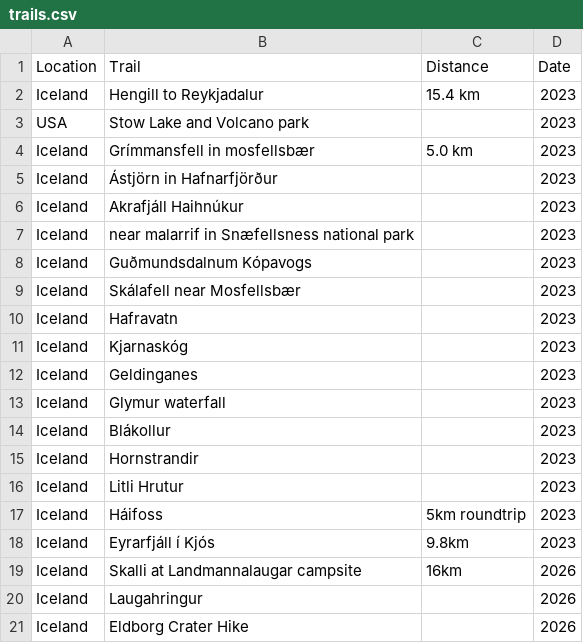
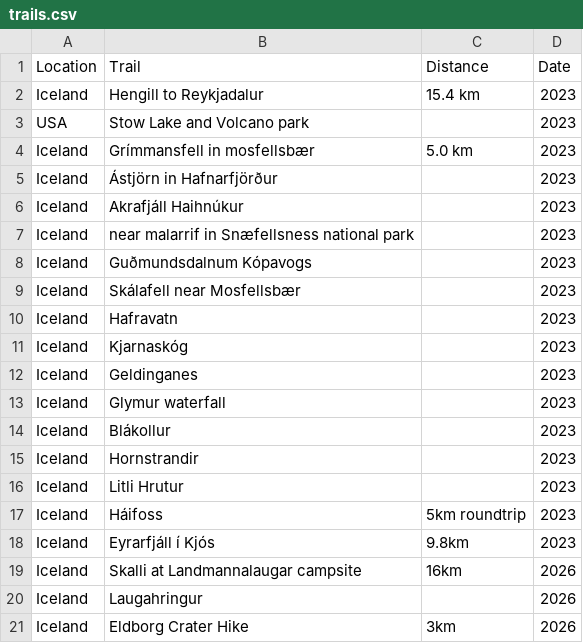
Before and after one commit to judyfong/list-trackers, a CSV file: trails.csv, drawn as a sheet.

Commit message:
Update trails.csv

```diff
--- a/trails.csv
+++ b/trails.csv
@@ -20,2 +20,2 @@ Iceland,Skalli at Landmannalaugar campsite,16km,2026
 Iceland,Laugahringur,,2026
-Iceland,Eldborg Crater Hike,,2026
+Iceland,Eldborg Crater Hike,3km,2026
```
